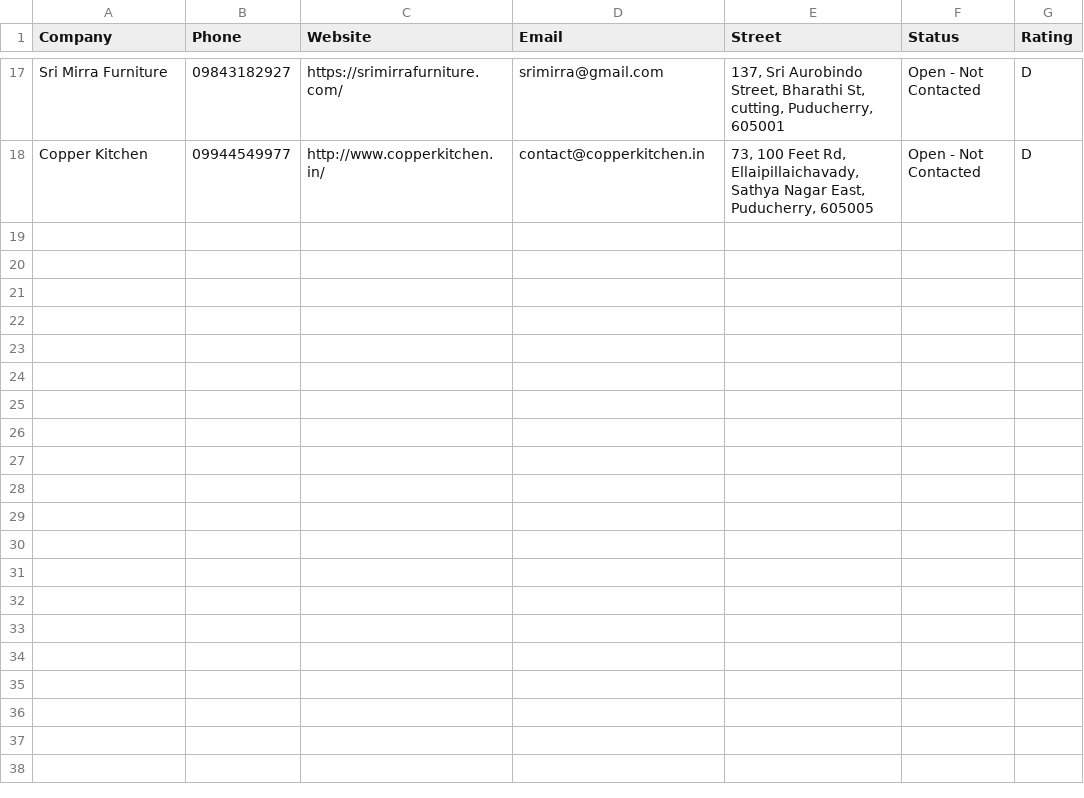
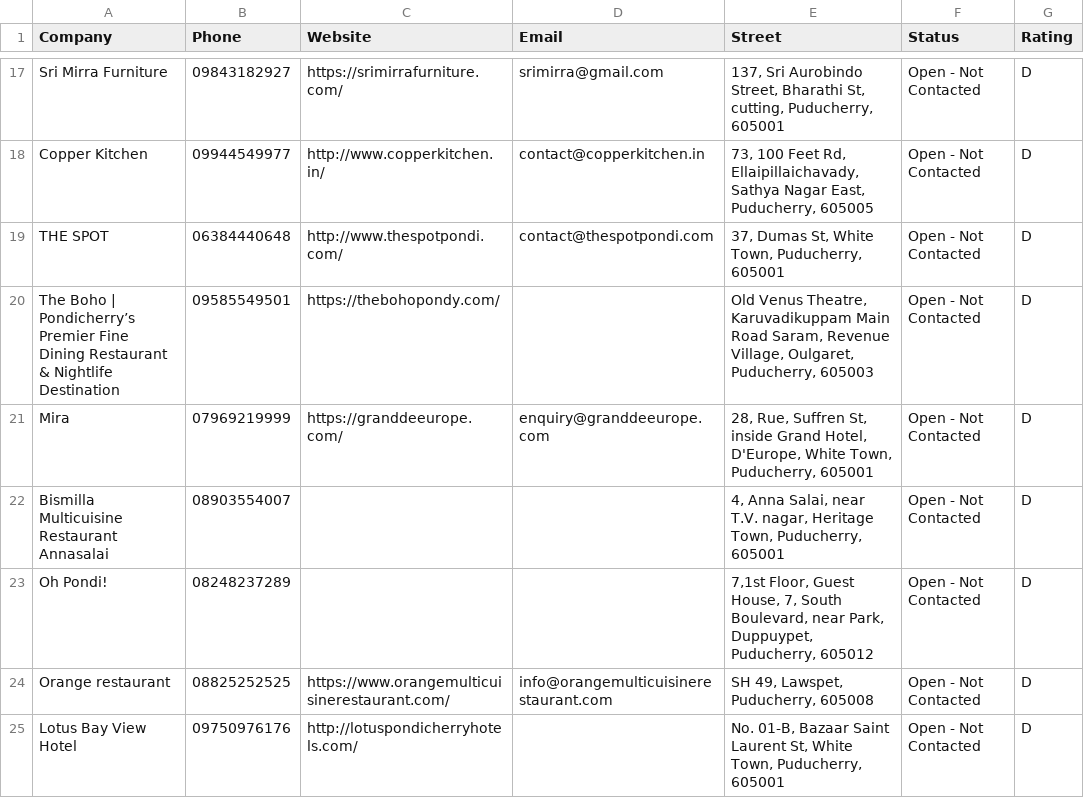
Before and after one commit to DEEPAKRV07/Google-Maps-Lead-Generator, a CSV file: outputs/CRM_Exports/salesforce_import.csv, drawn as a sheet; only a part is shown, gaps mark what is left out; the diff names each change by its address in the sheet, - before the commit and + after, or states it on an @@ line.

```diff
--- a/outputs/CRM_Exports/salesforce_import.csv
+++ b/outputs/CRM_Exports/salesforce_import.csv
+row 19: THE SPOT | 06384440648 | http://www.thespotpondi.com/ | contact@thespotpondi.com | 37, Dumas St, White Town, Puducherry, 605001 | Open - Not Contacted | D
+row 20: The Boho | Pondicherry’s Premier Fine Dining Restaurant & Nightlife Destination | 09585549501 | https://thebohopondy.com/ |  | Old Venus Theatre, Karuvadikuppam Main Road Saram, Revenue Village, Oulgaret, Puducherry, 605003 | Open - Not Contacted | D
+row 21: Mira | 07969219999 | https://granddeeurope.com/ | enquiry@granddeeurope.com | 28, Rue, Suffren St, inside Grand Hotel, D'Europe, White Town, Puducherry, 605001 | Open - Not Contacted | D
+row 22: Bismilla Multicuisine Restaurant Annasalai | 08903554007 |  |  | 4, Anna Salai, near T.V. nagar, Heritage Town, Puducherry, 605001 | Open - Not Contacted | D
+row 23: Oh Pondi! | 08248237289 |  |  | 7,1st Floor, Guest House, 7, South Boulevard, near Park, Duppuypet, Puducherry, 605012 | Open - Not Contacted | D
+row 24: Orange restaurant | 08825252525 | https://www.orangemulticuisinerestaurant.com/ | info@orangemulticuisinerestaurant.com | SH 49, Lawspet, Puducherry, 605008 | Open - Not Contacted | D
+row 25: Lotus Bay View Hotel | 09750976176 | http://lotuspondicherryhotels.com/ |  | No. 01-B, Bazaar Saint Laurent St, White Town, Puducherry, 605001 | Open - Not Contacted | D
```
Also changed, not shown: outputs/CRM_Exports/hubspot_import.csv, outputs/CRM_Exports/zoho_import.csv, 2 other files.
